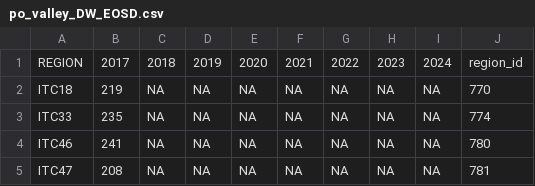
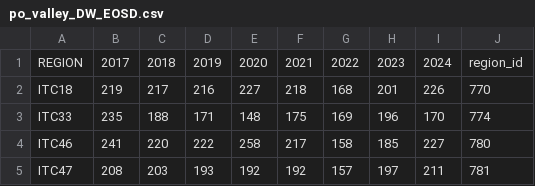
Before and after one commit to zalf-rpm/C3S2_414_po_ebro, a CSV file: data/po_valley/po_valley_DW_EOSD.csv, drawn as a sheet; only a part is shown; the diff covers the shown part only.

Commit message:
update yearly HRVPP data

```diff
--- a/data/po_valley/po_valley_DW_EOSD.csv
+++ b/data/po_valley/po_valley_DW_EOSD.csv
@@ -1,5 +1,5 @@
 "REGION","2017","2018","2019","2020","2021","2022","2023","2024","region_id"
-"ITC18",219,NA,NA,NA,NA,NA,NA,NA,770
-"ITC33",235,NA,NA,NA,NA,NA,NA,NA,774
-"ITC46",241,NA,NA,NA,NA,NA,NA,NA,780
-"ITC47",208,NA,NA,NA,NA,NA,NA,NA,781
+"ITC18",219,217,216,227,218,168,201,226,770
+"ITC33",235,188,171,148,175,169,196,170,774
+"ITC46",241,220,222,258,217,158,185,227,780
+"ITC47",208,203,193,192,192,157,197,211,781
```
Also changed, not shown: 133 edited cells elsewhere in this file, data/ebro_valley/ebro_valley_DW_EOSD.csv, data/ebro_valley/ebro_valley_DW_MAXD.csv, 9 other files.
